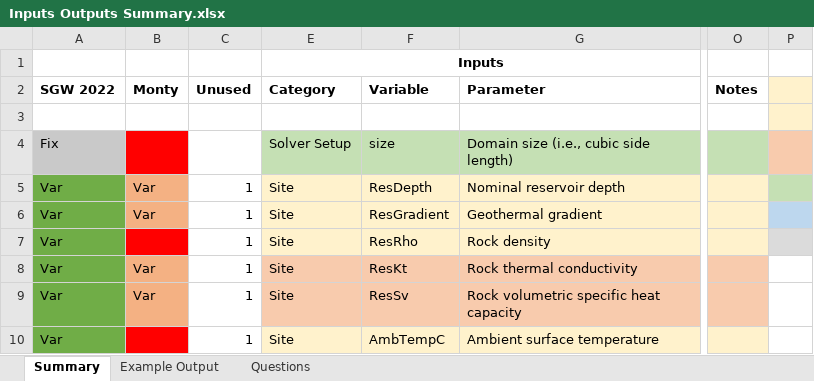
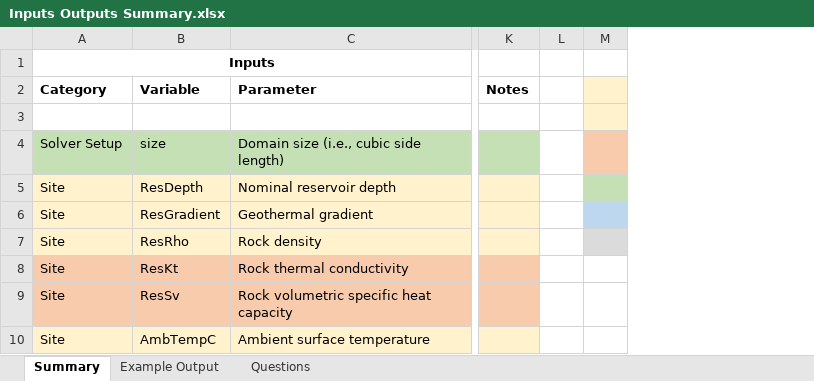
Before and after one commit to GeoDesignTool/GeoDT, an Excel workbook: GeoDT_3.8.1_Validation/Inputs Outputs Summary.xlsx, sheet Summary, drawn as a sheet; only a part is shown, gaps mark what is left out; values as stored, in another font and other column widths than the file's, no borders; charts and pictures not drawn; removed rows and columns are numbered as before the commit, all else as after; the diff covers the shown part only; the diff names each change by its address in the sheet, - before the commit and + after, or states it on an @@ line.

```diff
--- a/GeoDT_3.8.1_Validation/Inputs Outputs Summary.xlsx (sheet Summary)
+++ b/GeoDT_3.8.1_Validation/Inputs Outputs Summary.xlsx (sheet Summary)
-column A, rows 2-10: SGW 2022 |  | Fix | Var | Var | Var | Var | Var | Var
-column B, rows 2-9: Monty |  |  | Var | Var |  | Var | Var
-column C, rows 2-10: Unused |  |  | 1 | 1 | 1 | 1 | 1 | 1
+column L, empty
```
Also changed, not shown: 6 edited cells and cell formats elsewhere in this sheet, formulas that keep their value, hidden cells, charts or pictures, 6 other files.
